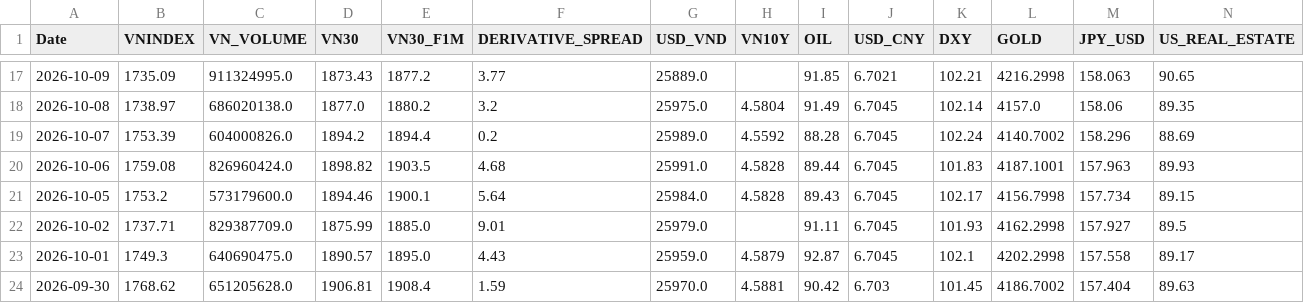
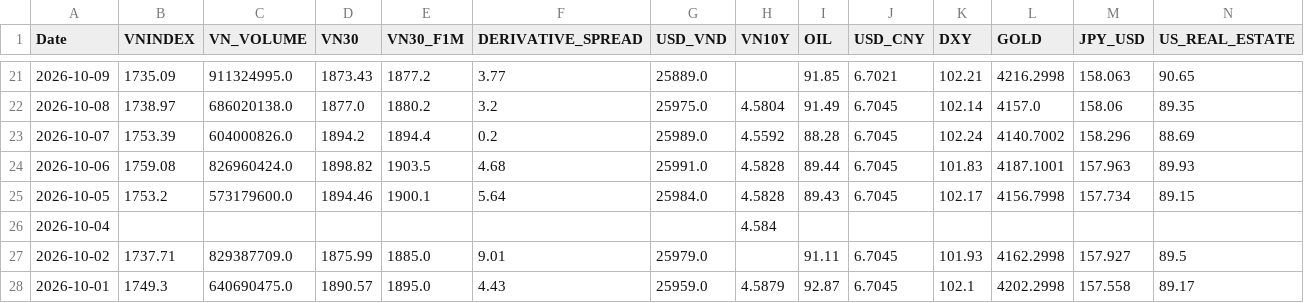
Before and after one commit to baoduonght/vnindexcycle, a CSV file: markets_database_now.csv, drawn as a sheet; only a part is shown, gaps mark what is left out; the shorter side is filled out with more unchanged rows; rows hold the shown columns only; the diff covers the shown part only; the diff names each change by its address in the sheet, - before the commit and + after, or states it on an @@ line.

```diff
--- a/markets_database_now.csv
+++ b/markets_database_now.csv
+row 26: 2026-10-04 |  |  |  |  |  |  | 4.584
```
Also changed, not shown: 4 added rows and 5 removed rows elsewhere in this file, 3 other files.
